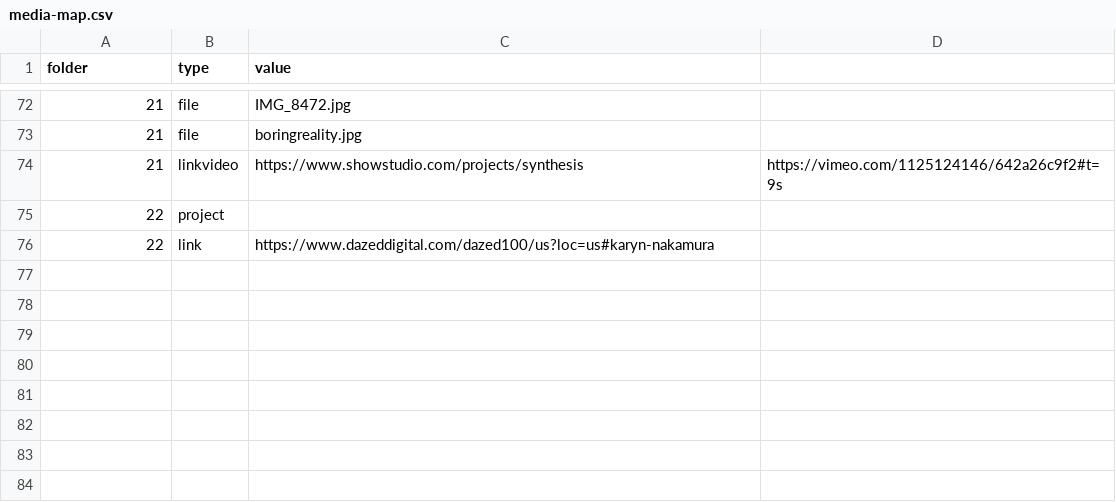
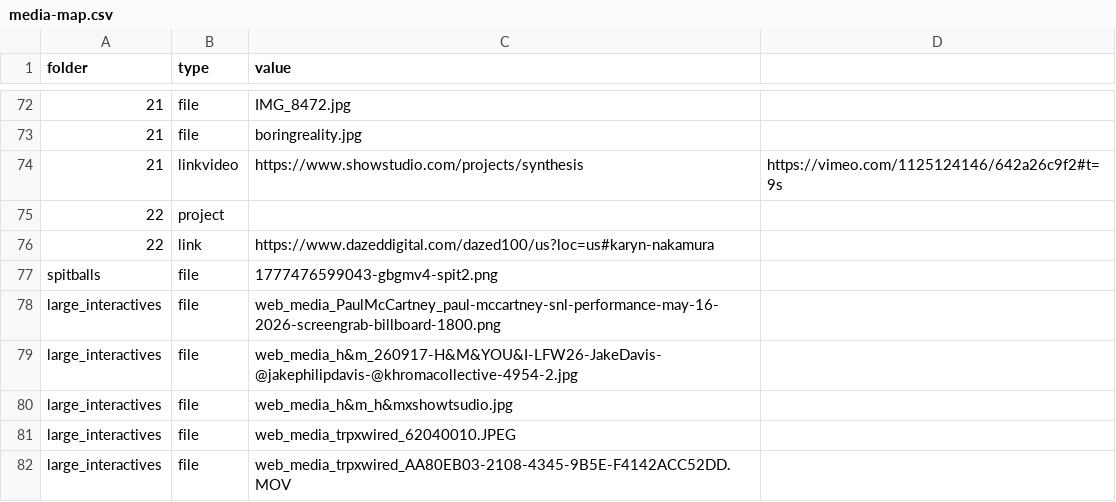
Before and after one commit to KarynN/karynnet-23, a CSV file: media-map.csv, drawn as a sheet; only a part is shown, gaps mark what is left out.

```diff
--- a/media-map.csv
+++ b/media-map.csv
@@ -76 +76,7 @@ folder,type,value
 22,link,https://www.dazeddigital.com/dazed100/us?loc=us#karyn-nakamura
+spitballs,file,1777476599043-gbgmv4-spit2.png
+large_interactives,file,web_media_PaulMcCartney_paul-mccartney-snl-performance-may-16-2026-screengrab-billboard-1800.png
+large_interactives,file,web_media_h&m_260917-H&M&YOU&I-LFW26-JakeDavis-@jakephilipdavis-@khromacollective-4954-2.jpg
+large_interactives,file,web_media_h&m_h&mxshowtsudio.jpg
+large_interactives,file,web_media_trpxwired_62040010.JPEG
+large_interactives,file,web_media_trpxwired_AA80EB03-2108-4345-9B5E-F4142ACC52DD.MOV
```
Also changed, not shown: 3 other files.
